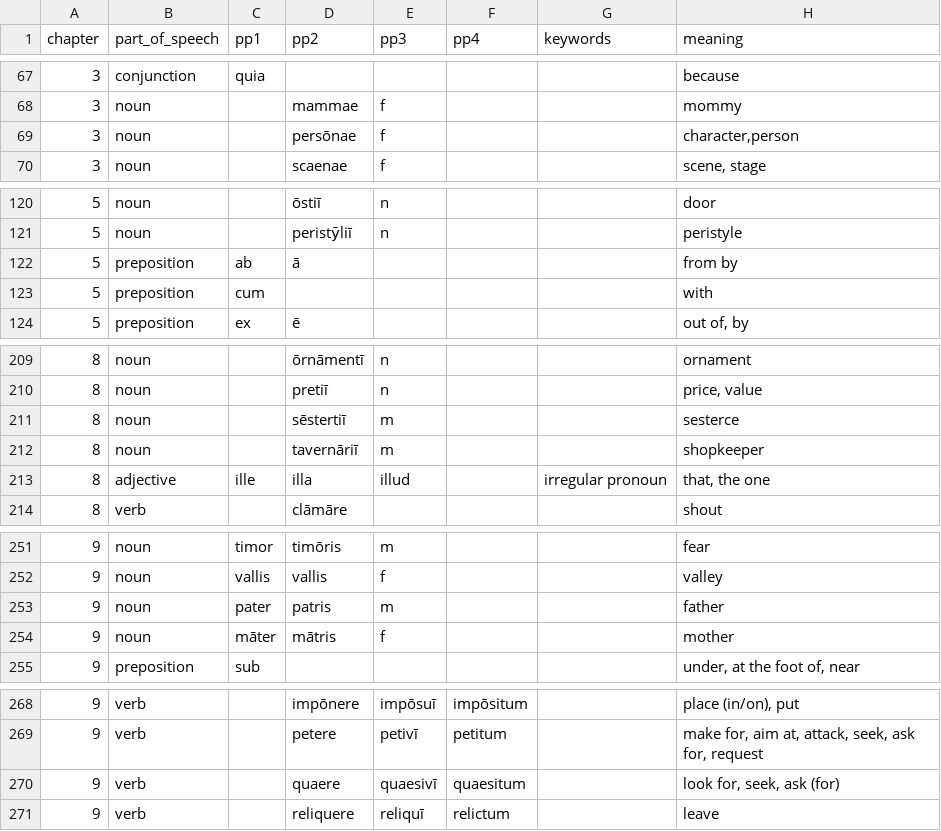
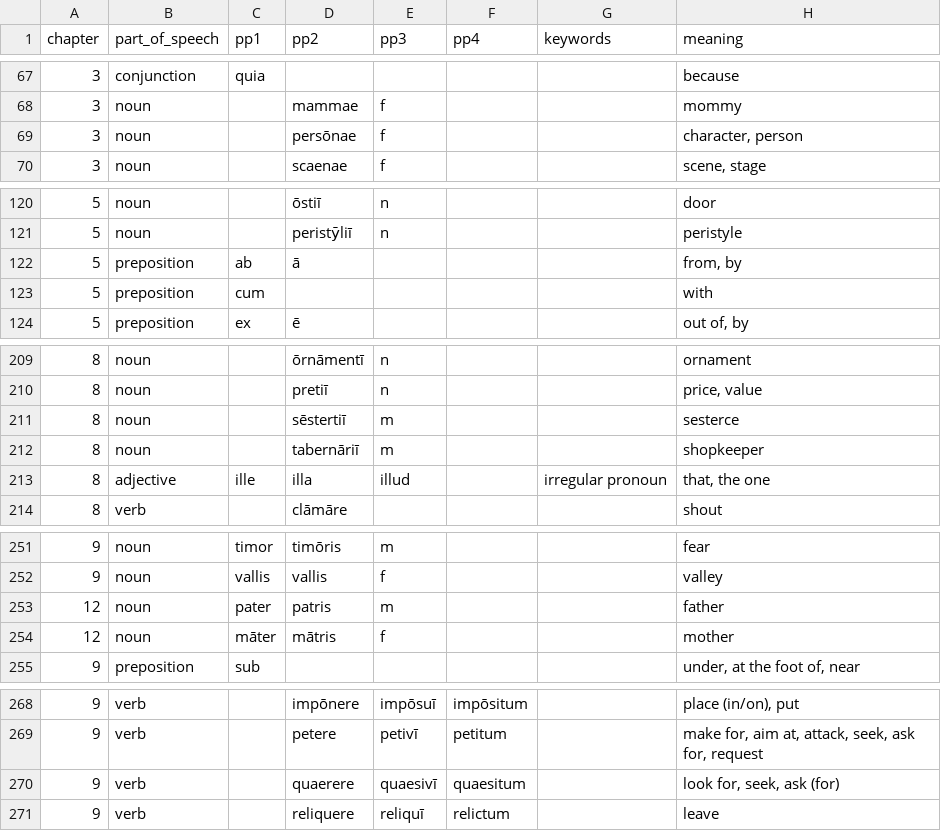
Before and after one commit to brian-houston/verba, a TSV file: verba/data/LL/words.tsv, drawn as a sheet; only a part is shown, gaps mark what is left out; the diff covers the shown part only; the diff names each change by its address in the sheet, - before the commit and + after, or states it on an @@ line.

Commit message:
corrections

```diff
--- a/verba/data/LL/words.tsv
+++ b/verba/data/LL/words.tsv
-H69 (meaning): character,person
+H69 (meaning): character, person
-H122 (meaning): from by
+H122 (meaning): from, by
-D212 (pp2): tavernāriī
+D212 (pp2): tabernāriī
-A253:A254 (chapter): 9
+A253:A254 (chapter): 12
-D270 (pp2): quaere
+D270 (pp2): quaerere
```
Also changed, not shown: 3 edited cells elsewhere in this file.
